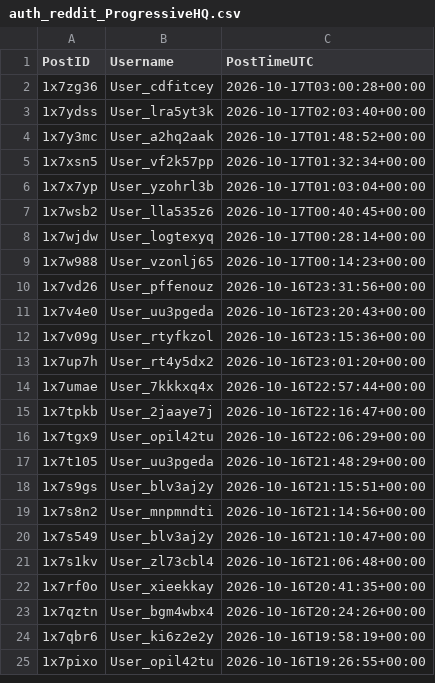
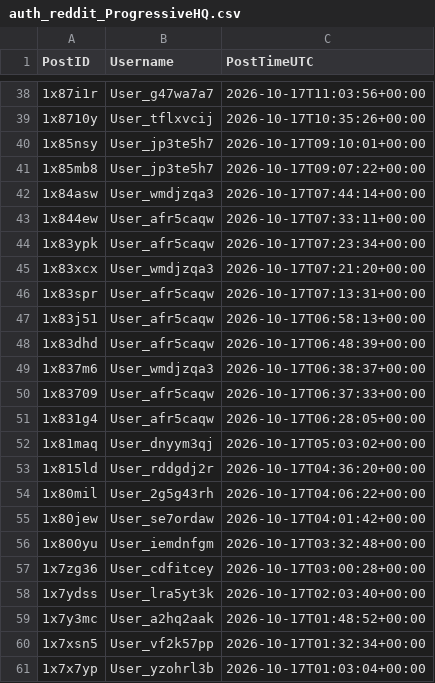
Before and after one commit to Ok-Stand-2128/Live-Reddit-Tracking, a CSV file: data/auth_reddit_ProgressiveHQ.csv, drawn as a sheet; only a part is shown, gaps mark what is left out; the shorter side is filled out with more unchanged rows; the diff covers the shown part only; the diff names each change by its address in the sheet, - before the commit and + after, or states it on an @@ line.

```diff
--- a/data/auth_reddit_ProgressiveHQ.csv
+++ b/data/auth_reddit_ProgressiveHQ.csv
+row 38: 1x87i1r | User_g47wa7a7 | 2026-10-17T11:03:56+00:00
+row 39: 1x8710y | User_tflxvcij | 2026-10-17T10:35:26+00:00
+row 40: 1x85nsy | User_jp3te5h7 | 2026-10-17T09:10:01+00:00
+row 41: 1x85mb8 | User_jp3te5h7 | 2026-10-17T09:07:22+00:00
+row 42: 1x84asw | User_wmdjzqa3 | 2026-10-17T07:44:14+00:00
+row 43: 1x844ew | User_afr5caqw | 2026-10-17T07:33:11+00:00
+row 44: 1x83ypk | User_afr5caqw | 2026-10-17T07:23:34+00:00
+row 45: 1x83xcx | User_wmdjzqa3 | 2026-10-17T07:21:20+00:00
+row 46: 1x83spr | User_afr5caqw | 2026-10-17T07:13:31+00:00
+row 47: 1x83j51 | User_afr5caqw | 2026-10-17T06:58:13+00:00
+row 48: 1x83dhd | User_afr5caqw | 2026-10-17T06:48:39+00:00
+row 49: 1x837m6 | User_wmdjzqa3 | 2026-10-17T06:38:37+00:00
+row 50: 1x83709 | User_afr5caqw | 2026-10-17T06:37:33+00:00
+row 51: 1x831g4 | User_afr5caqw | 2026-10-17T06:28:05+00:00
+row 52: 1x81maq | User_dnyym3qj | 2026-10-17T05:03:02+00:00
+row 53: 1x815ld | User_rddgdj2r | 2026-10-17T04:36:20+00:00
+row 54: 1x80mil | User_2g5g43rh | 2026-10-17T04:06:22+00:00
+row 55: 1x80jew | User_se7ordaw | 2026-10-17T04:01:42+00:00
+row 56: 1x800yu | User_iemdnfgm | 2026-10-17T03:32:48+00:00
```
Also changed, not shown: 36 added rows elsewhere in this file, data/auth_reddit_AnythingGoesNews.csv, data/auth_reddit_antitrump.csv, 10 other files.
